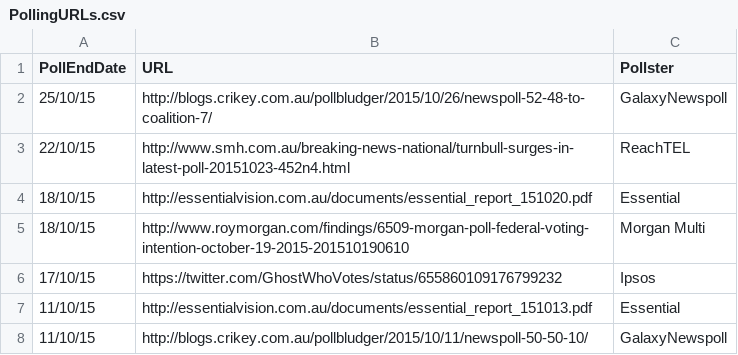
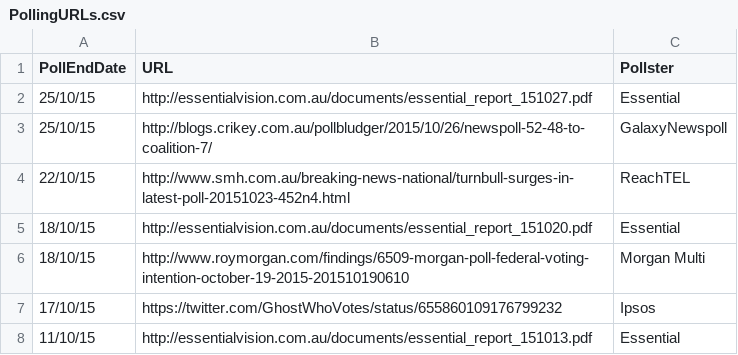
Before and after one commit to PhantomTrend/ptcode, a CSV file: PollingData/PollingURLs.csv, drawn as a sheet; only a part is shown; the shorter side is filled out with more unchanged rows.

Commit message:
Essential 27 Oct

```diff
--- a/PollingData/PollingURLs.csv
+++ b/PollingData/PollingURLs.csv
@@ -1,2 +1,3 @@
 PollEndDate,URL,Pollster
+25/10/15,http://essentialvision.com.au/documents/essential_report_151027.pdf,Essential
 25/10/15,http://blogs.crikey.com.au/pollbludger/2015/10/26/newspoll-52-48-to-coalition-7/,GalaxyNewspoll
```
Also changed, not shown: PollingData/National2ppData.csv, PollingData/NationalData.csv.
